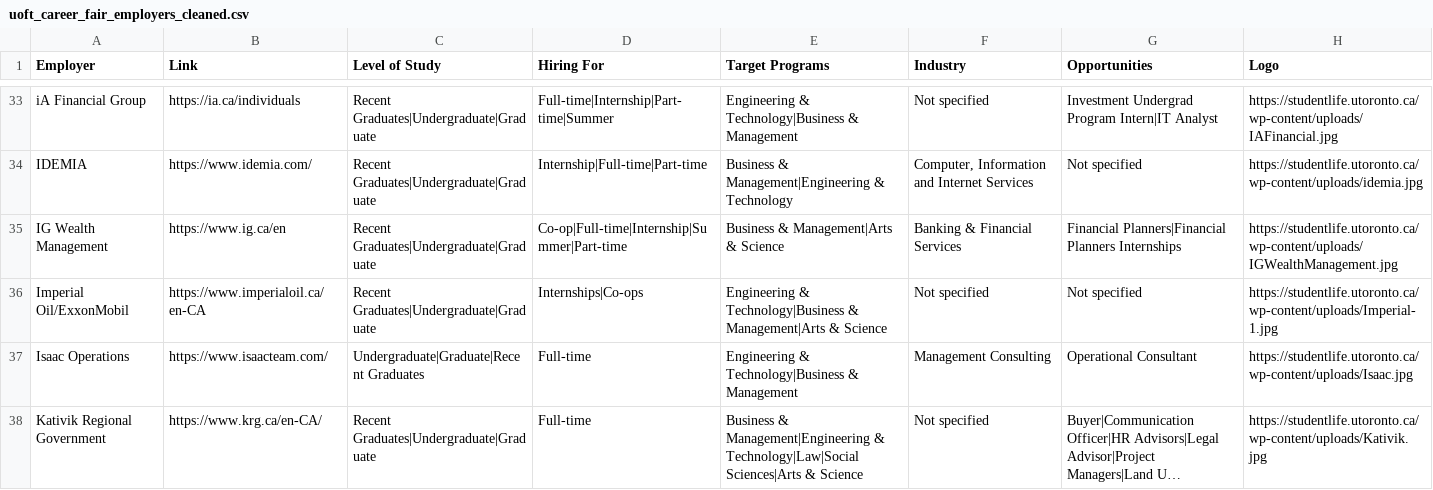
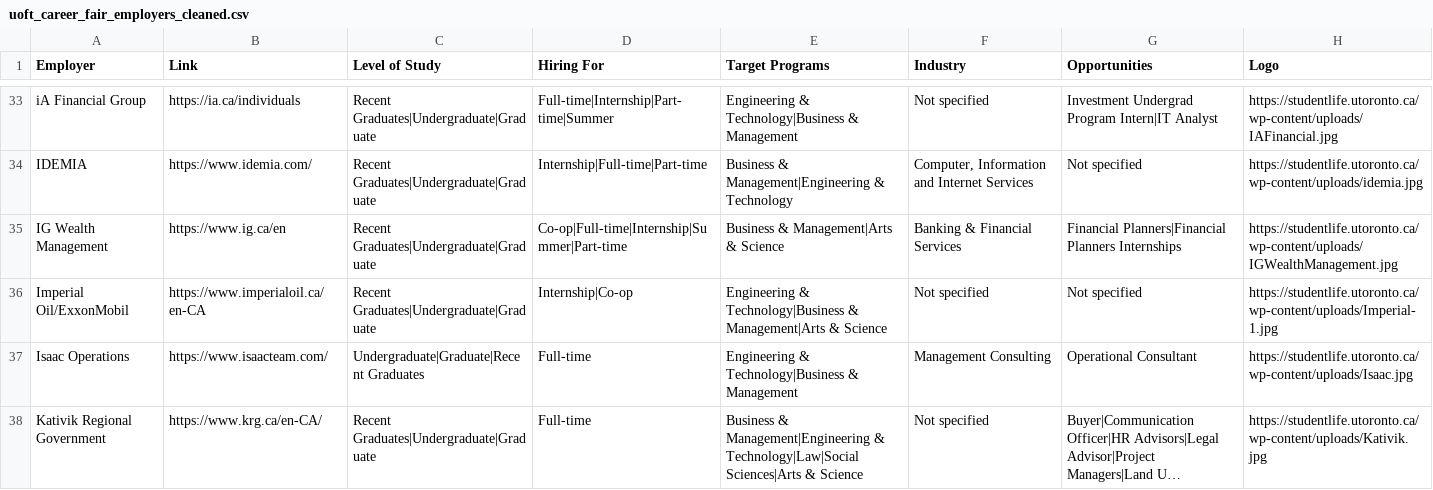
Before and after one commit to m4ggie/uoft-career-fair-dashboard, a CSV file: uoft_career_fair_employers_cleaned.csv, drawn as a sheet; only a part is shown, gaps mark what is left out; long unchanged cells end in ….

Commit message:
fixed dup regex problems

```diff
--- a/uoft_career_fair_employers_cleaned.csv
+++ b/uoft_career_fair_employers_cleaned.csv
@@ -35,3 +35,3 @@ IDEMIA,https://www.idemia.com/,Recent Graduates|Undergraduate|Graduate,Internshi
 IG Wealth Management,https://www.ig.ca/en,Recent Graduates|Undergraduate|Graduate,Co-op|Full-time|Internship|Summer|Part-time,Business & Management|Arts & Science,Banking & Financial Services,Financial Planners|Financial Planners Internships,https://studentlife.utoronto.ca/wp-content/uploads/IGWealthManagement.jpg
-Imperial Oil/ExxonMobil,https://www.imperialoil.ca/en-CA,Recent Graduates|Undergraduate|Graduate, Internships|Co-ops,Engineering & Technology|Business & Management|Arts & Science,Not specified,Not specified,https://studentlife.utoronto.ca/wp-content/uploads/Imperial-1.jpg
+Imperial Oil/ExxonMobil,https://www.imperialoil.ca/en-CA,Recent Graduates|Undergraduate|Graduate, Internship|Co-op,Engineering & Technology|Business & Management|Arts & Science,Not specified,Not specified,https://studentlife.utoronto.ca/wp-content/uploads/Imperial-1.jpg
 Isaac Operations,https://www.isaacteam.com/,Undergraduate|Graduate|Recent Graduates,Full-time,Engineering & Technology|Business & Management,Management Consulting,Operational Consultant,https://studentlife.utoronto.ca/wp-content/uploads/Isaac.jpg
```
